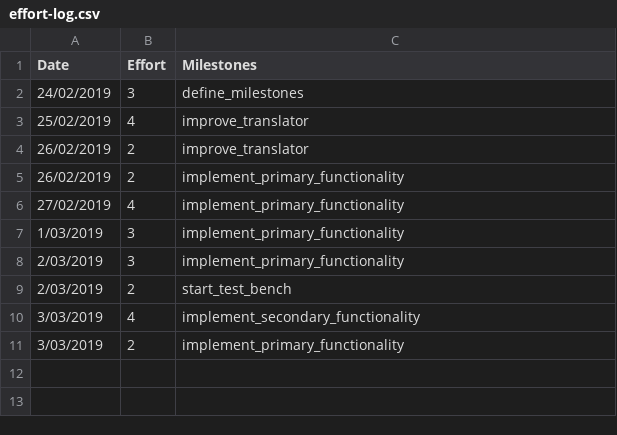
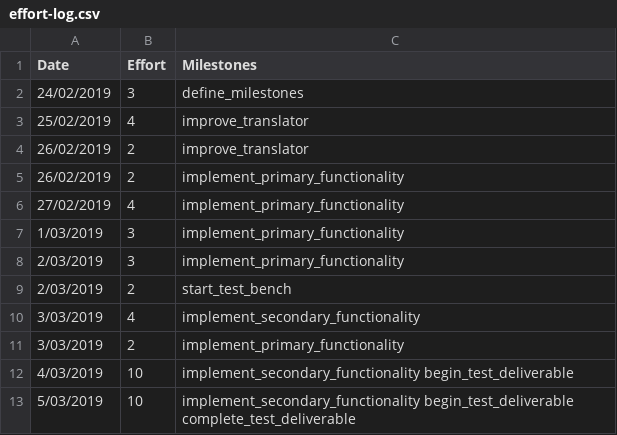
Before and after one commit to artreon/langproc2019, a CSV file: management/effort-log.csv, drawn as a sheet; the diff names each change by its address in the sheet, - before the commit and + after, or states it on an @@ line.

```diff
--- a/management/effort-log.csv
+++ b/management/effort-log.csv
+row 12: 4/03/2019 | 10 | implement_secondary_functionality begin_test_deliverable
+row 13: 5/03/2019 | 10 | implement_secondary_functionality begin_test_deliverable complete_test_deliverable
```
Also changed, not shown: management/milestones.csv, 30 other files.
